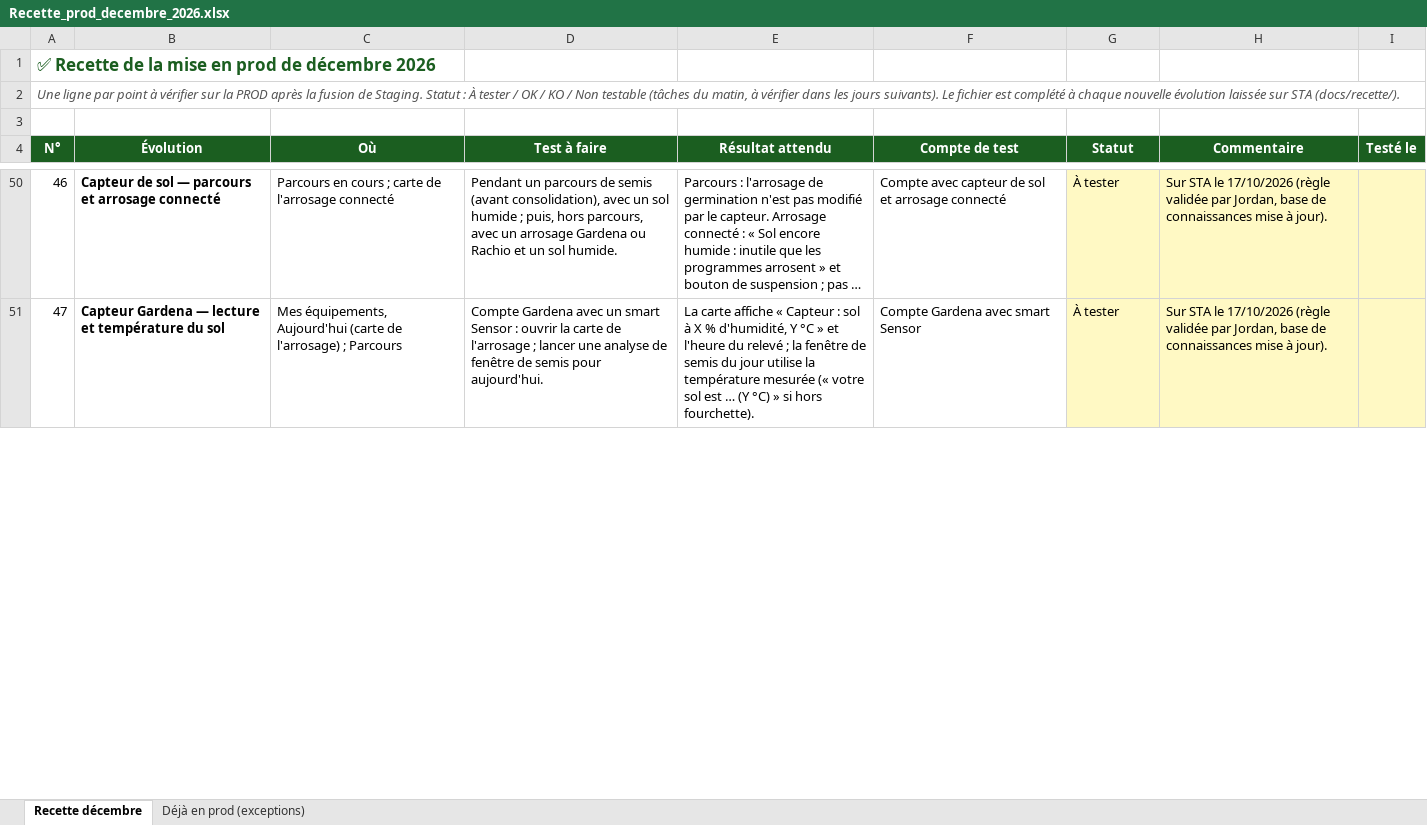
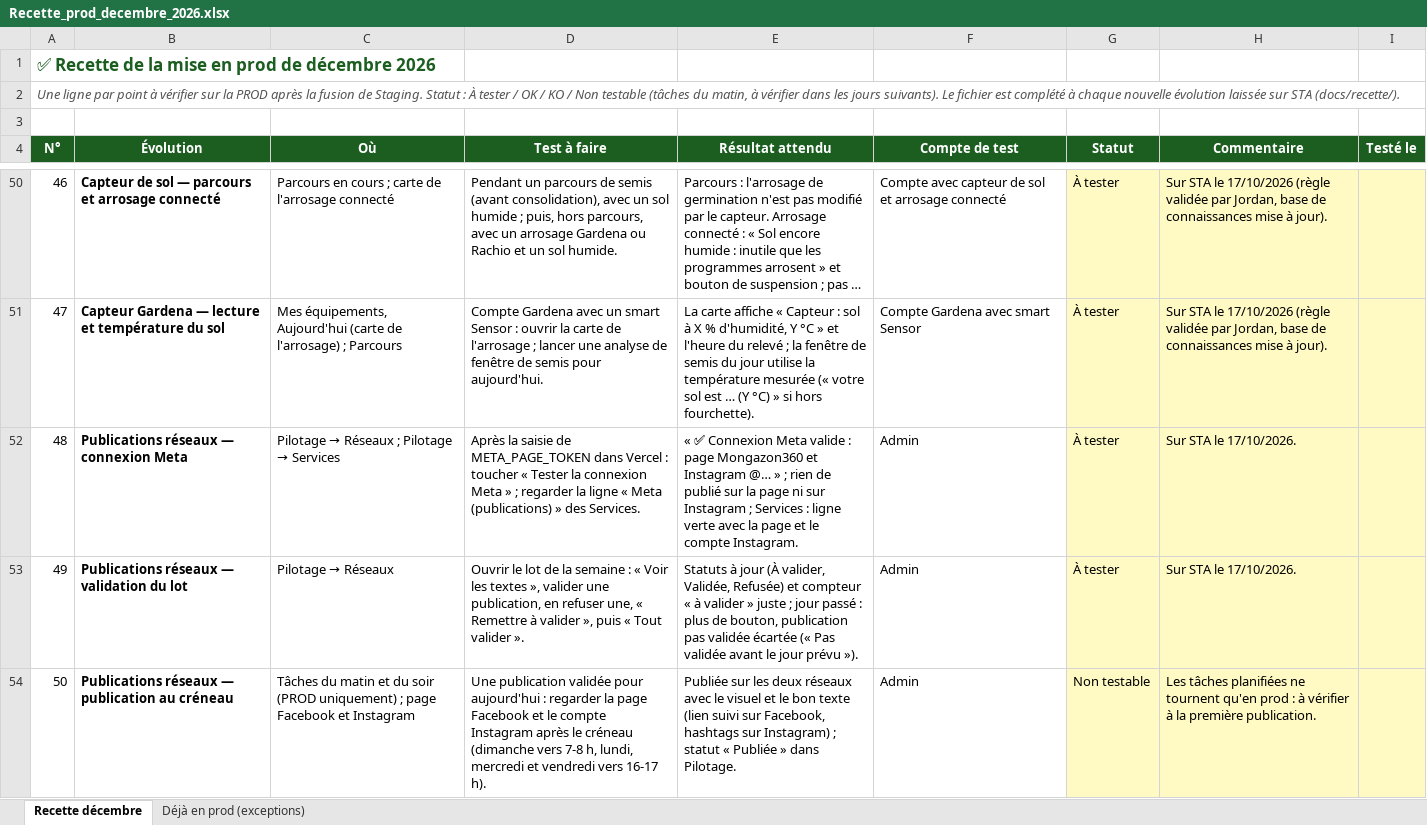
Before and after one commit to Joayilan68/greenkeeper, an Excel workbook: docs/recette/Recette_prod_decembre_2026.xlsx, sheet Recette décembre, drawn as a sheet; only a part is shown, gaps mark what is left out; long unchanged cells end in …; values as stored, in another font and other column widths than the file's, no borders; conditional formats not drawn; the diff covers the shown part only; the diff names each change by its address in the sheet, - before the commit and + after, or states it on an @@ line.

```diff
--- a/docs/recette/Recette_prod_decembre_2026.xlsx (sheet Recette décembre)
+++ b/docs/recette/Recette_prod_decembre_2026.xlsx (sheet Recette décembre)
+row 52: 48 | Publications réseaux — connexion Meta | Pilotage → Réseaux ; Pilotage → Services | Après la saisie de META_PAGE_TOKEN dans Vercel : toucher « Tester la connexion Meta » ; regarder la ligne « Meta (publications) » des Services. | « ✅ Connexion Meta valide : page Mongazon360 et Instagram @… » ; rien de publié sur la page ni sur Instagram ; Services : ligne verte avec la page et le compte Instagram. | Admin | À tester | Sur STA le 17/10/2026.
+row 53: 49 | Publications réseaux — validation du lot | Pilotage → Réseaux | Ouvrir le lot de la semaine : « Voir les textes », valider une publication, en refuser une, « Remettre à valider », puis « Tout valider ». | Statuts à jour (À valider, Validée, Refusée) et compteur « à valider » juste ; jour passé : plus de bouton, publication pas validée écartée (« Pas validée avant le jour prévu »). | Admin | À tester | Sur STA le 17/10/2026.
+row 54: 50 | Publications réseaux — publication au créneau | Tâches du matin et du soir (PROD uniquement) ; page Facebook et Instagram | Une publication validée pour aujourd'hui : regarder la page Facebook et le compte Instagram après le créneau (dimanche vers 7-8 h, lundi, mercredi et vendredi vers 16-17 h). | Publiée sur les deux réseaux avec le visuel et le bon texte (lien suivi sur Facebook, hashtags sur Instagram) ; statut « Publiée » dans Pilotage. | Admin | Non testable | Les tâches planifiées ne tournent qu'en prod : à vérifier à la première publication.
```
Also changed, not shown: 1 added row and row numbers in column A elsewhere in this sheet, 8 other files.
